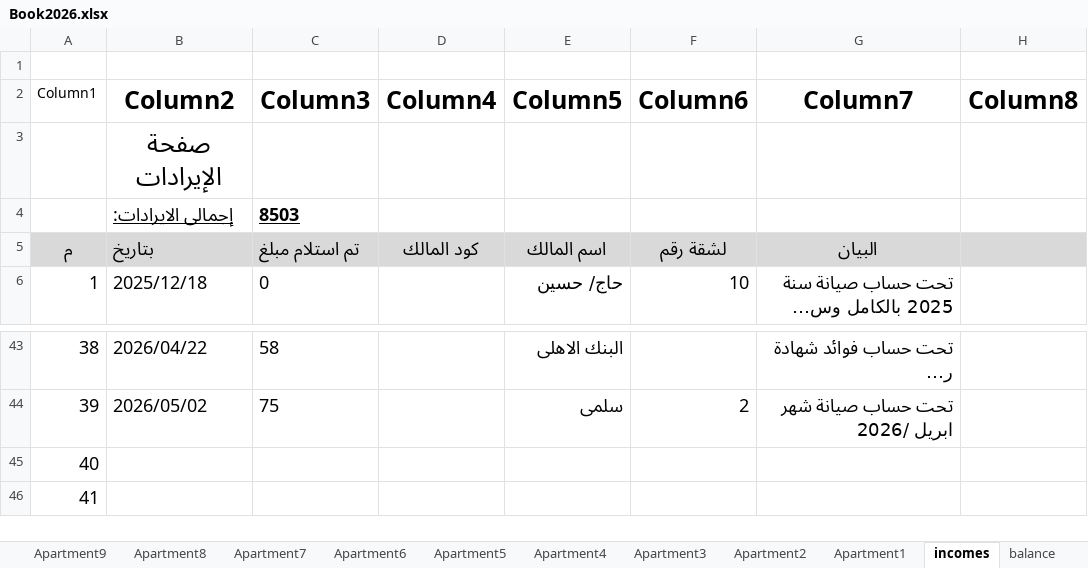
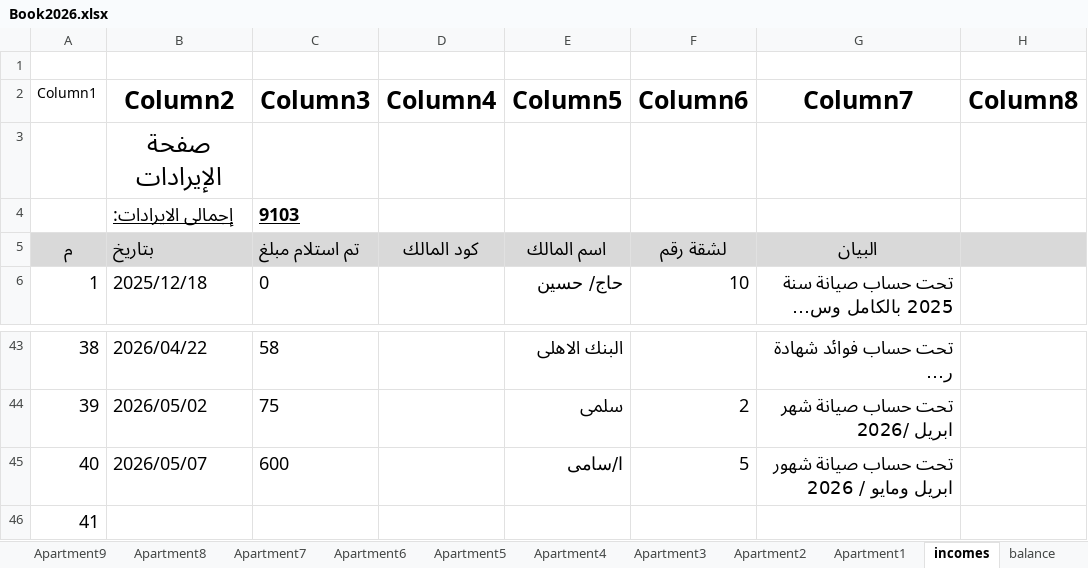
Before and after one commit to wmaa64/syana2024, an Excel workbook: Book2026.xlsx, sheet incomes, drawn as a sheet; only a part is shown, gaps mark what is left out; long unchanged cells end in …; values as stored, in another font and other column widths than the file's, no borders; table styles not drawn; the diff names each change by its address in the sheet, - before the commit and + after, or states it on an @@ line.

```diff
--- a/Book2026.xlsx (sheet incomes)
+++ b/Book2026.xlsx (sheet incomes)
-C4 (Column3): 8503
+C4 (Column3): 9103
-B45 (Column2): (empty)
+B45 (Column2): 2026/05/07
-C45 (Column3): (empty)
+C45 (Column3): 600
-E45 (Column5): (empty)
+E45 (Column5): ا/سامى
-F45 (Column6): (empty)
+F45 (Column6): 5
-G45 (Column7): (empty)
+G45 (Column7): تحت حساب صيانة شهور ابريل ومايو / 2026
```
Also changed, not shown: sheet Apartment5, sheet balance, sheet payments, sheet Monthly_payments.
